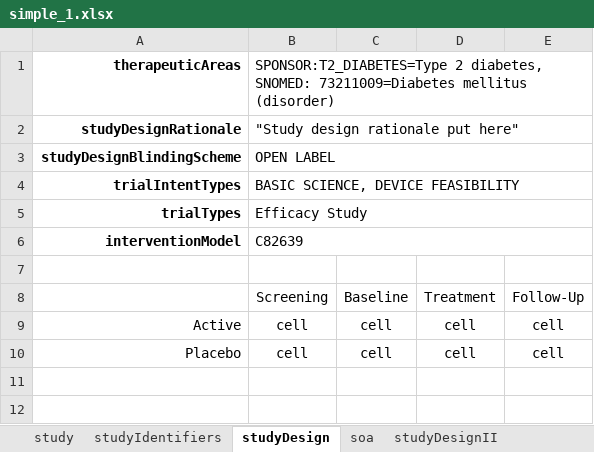
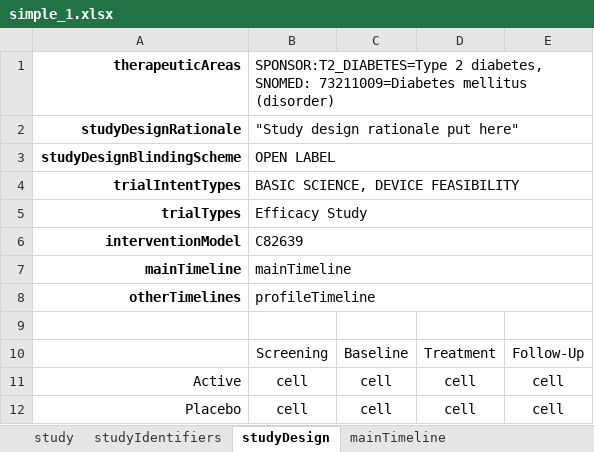
Before and after one commit to cdisc-org/usdm, an Excel workbook: source_data/simple_1.xlsx, sheet studyDesign, drawn as a sheet; values as stored, in another font and other column widths than the file's, no borders; the diff names each change by its address in the sheet, - before the commit and + after, or states it on an @@ line.

Commit message:
Variable name for main SoA (timeline) sheet

```diff
--- a/source_data/simple_1.xlsx (sheet studyDesign)
+++ b/source_data/simple_1.xlsx (sheet studyDesign)
-sheet tab: soa
+sheet tab: mainTimeline
+row 7: mainTimeline | mainTimeline
+row 8: otherTimelines | profileTimeline
```
Also changed, not shown: other sheet tabs, 5 other files.
